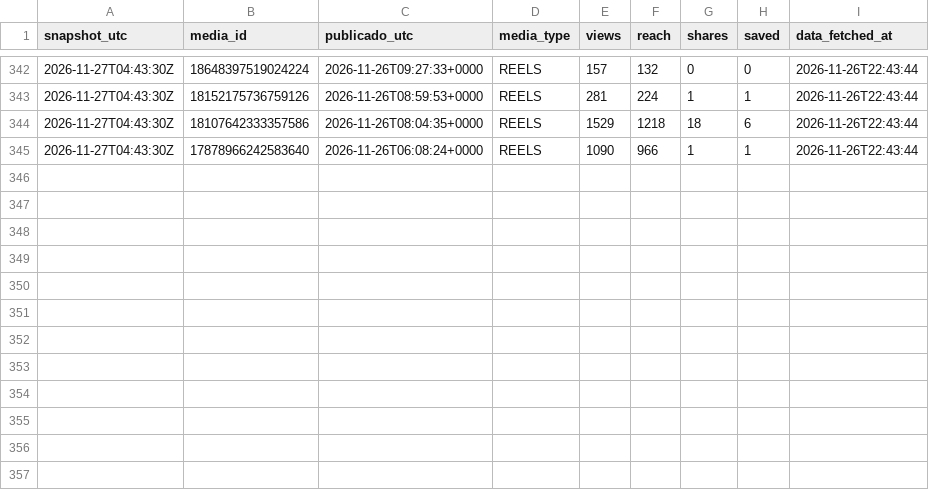
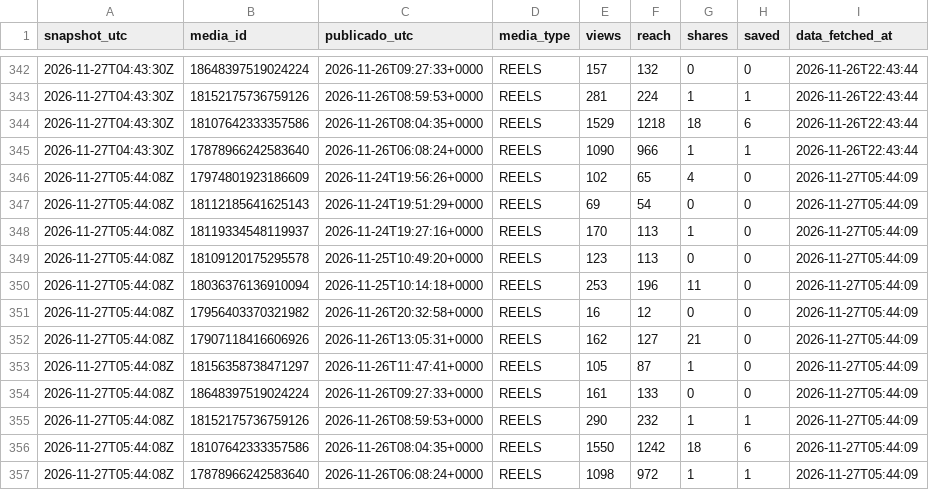
Before and after one commit to aum-oss/instagram-posts, a CSV file: metricas/futestrelas2026_views_por_hora.csv, drawn as a sheet; only a part is shown, gaps mark what is left out; the diff names each change by its address in the sheet, - before the commit and + after, or states it on an @@ line.

```diff
--- a/metricas/futestrelas2026_views_por_hora.csv
+++ b/metricas/futestrelas2026_views_por_hora.csv
+row 346: 2026-11-27T05:44:08Z | 17974801923186609 | 2026-11-24T19:56:26+0000 | REELS | 102 | 65 | 4 | 0 | 2026-11-27T05:44:09
+row 347: 2026-11-27T05:44:08Z | 18112185641625143 | 2026-11-24T19:51:29+0000 | REELS | 69 | 54 | 0 | 0 | 2026-11-27T05:44:09
+row 348: 2026-11-27T05:44:08Z | 18119334548119937 | 2026-11-24T19:27:16+0000 | REELS | 170 | 113 | 1 | 0 | 2026-11-27T05:44:09
+row 349: 2026-11-27T05:44:08Z | 18109120175295578 | 2026-11-25T10:49:20+0000 | REELS | 123 | 113 | 0 | 0 | 2026-11-27T05:44:09
+row 350: 2026-11-27T05:44:08Z | 18036376136910094 | 2026-11-25T10:14:18+0000 | REELS | 253 | 196 | 11 | 0 | 2026-11-27T05:44:09
+row 351: 2026-11-27T05:44:08Z | 17956403370321982 | 2026-11-26T20:32:58+0000 | REELS | 16 | 12 | 0 | 0 | 2026-11-27T05:44:09
+row 352: 2026-11-27T05:44:08Z | 17907118416606926 | 2026-11-26T13:05:31+0000 | REELS | 162 | 127 | 21 | 0 | 2026-11-27T05:44:09
+row 353: 2026-11-27T05:44:08Z | 18156358738471297 | 2026-11-26T11:47:41+0000 | REELS | 105 | 87 | 1 | 0 | 2026-11-27T05:44:09
+row 354: 2026-11-27T05:44:08Z | 18648397519024224 | 2026-11-26T09:27:33+0000 | REELS | 161 | 133 | 0 | 0 | 2026-11-27T05:44:09
+row 355: 2026-11-27T05:44:08Z | 18152175736759126 | 2026-11-26T08:59:53+0000 | REELS | 290 | 232 | 1 | 1 | 2026-11-27T05:44:09
+row 356: 2026-11-27T05:44:08Z | 18107642333357586 | 2026-11-26T08:04:35+0000 | REELS | 1550 | 1242 | 18 | 6 | 2026-11-27T05:44:09
+row 357: 2026-11-27T05:44:08Z | 17878966242583640 | 2026-11-26T06:08:24+0000 | REELS | 1098 | 972 | 1 | 1 | 2026-11-27T05:44:09
```
Also changed, not shown: metricas/views_por_hora.csv.
